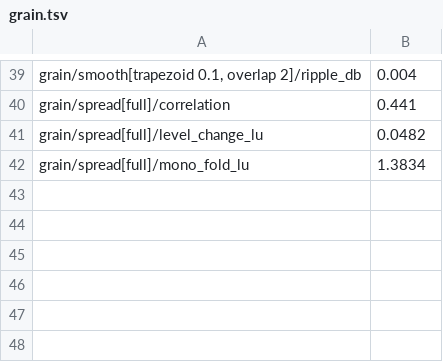
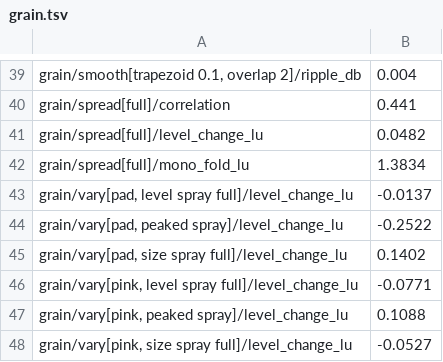
Before and after one commit to jferments/mpfree, a TSV file: rust/mpfree-fxlab/quality/grain.tsv, drawn as a sheet; only a part is shown, gaps mark what is left out; the diff names each change by its address in the sheet, - before the commit and + after, or states it on an @@ line.

Commit message:
Grain engine: its own amount for each way grains differ (R7 step B1)
Size spray (each grain half to twice the size at full), Level spray
(each grain down to 24 dB less at full) and Spray shape (Even, or
Peaked: most grains near the position, a few strays) join Spray, Pitch
spray, Spread, Reverse and Timing. Size and level draw from a random
sequence of their own, so with none a cloud plays exactly as before.
A dense cloud keeps its level whatever the variation: the level law's
floor comes down with the grains' RMS level. Saved with a region's and
the master effect's grain settings; three new Grain rows; the
mpfree.grains node gains Size spray, Level spray and Peaked spray.

Lab G1 (new rows): each variation at full moves the cloud's loudness
by 0.25 LU or less on pink and the pad.

```diff
--- a/rust/mpfree-fxlab/quality/grain.tsv
+++ b/rust/mpfree-fxlab/quality/grain.tsv
+row 43: grain/vary[pad, level spray full]/level_change_lu | -0.0137
+row 44: grain/vary[pad, peaked spray]/level_change_lu | -0.2522
+row 45: grain/vary[pad, size spray full]/level_change_lu | 0.1402
+row 46: grain/vary[pink, level spray full]/level_change_lu | -0.0771
+row 47: grain/vary[pink, peaked spray]/level_change_lu | 0.1088
+row 48: grain/vary[pink, size spray full]/level_change_lu | -0.0527
```
Also changed, not shown: 14 other files.
